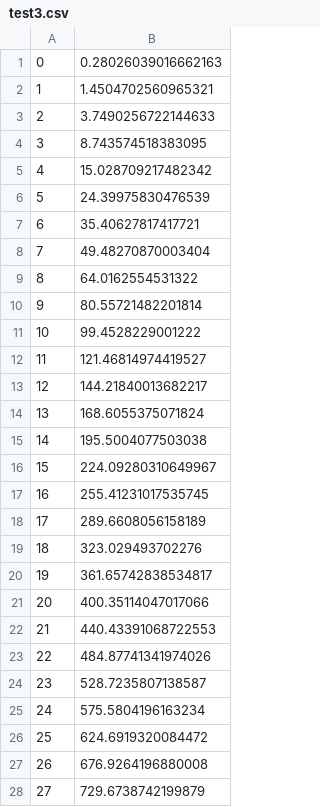
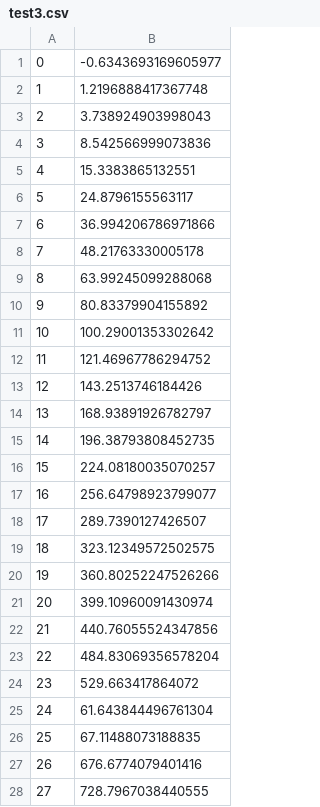
Before and after one commit to 1chipML/1chipML, a CSV file: prototype/genetic_curve-fitting/test3.csv, drawn as a sheet; only a part is shown; the diff covers the shown part only.

Commit message:
Cleaned up prototype
Signed-off-by: nicholaslegrand102 <nicholaslegrand102@gmail.com>

```diff
--- a/prototype/genetic_curve-fitting/test3.csv
+++ b/prototype/genetic_curve-fitting/test3.csv
@@ -1,28 +1,28 @@
-0,0.28026039016662163
-1,1.4504702560965321
-2,3.7490256722144633
-3,8.743574518383095
-4,15.028709217482342
-5,24.39975830476539
-6,35.40627817417721
-7,49.48270870003404
-8,64.0162554531322
-9,80.55721482201814
-10,99.4528229001222
-11,121.46814974419527
-12,144.21840013682217
-13,168.6055375071824
-14,195.5004077503038
-15,224.09280310649967
-16,255.41231017535745
-17,289.6608056158189
-18,323.029493702276
-19,361.65742838534817
-20,400.35114047017066
-21,440.43391068722553
-22,484.87741341974026
-23,528.7235807138587
-24,575.5804196163234
-25,624.6919320084472
-26,676.9264196880008
-27,729.6738742199879
+0,-0.6343693169605977
+1,1.2196888417367748
+2,3.738924903998043
+3,8.542566999073836
+4,15.3383865132551
+5,24.8796155563117
+6,36.994206786971866
+7,48.21763330005178
+8,63.99245099288068
+9,80.83379904155892
+10,100.29001353302642
+11,121.46967786294752
+12,143.2513746184426
+13,168.93891926782797
+14,196.38793808452735
+15,224.08180035070257
+16,256.64798923799077
+17,289.7390127426507
+18,323.12349572502575
+19,360.80252247526266
+20,399.10960091430974
+21,440.76055524347856
+22,484.83069356578204
+23,529.663417864072
+24,61.643844496761304
+25,67.11488073188835
+26,676.6774079401416
+27,728.7967038440555
```
Also changed, not shown: 22 edited cells elsewhere in this file, 3 other files.
